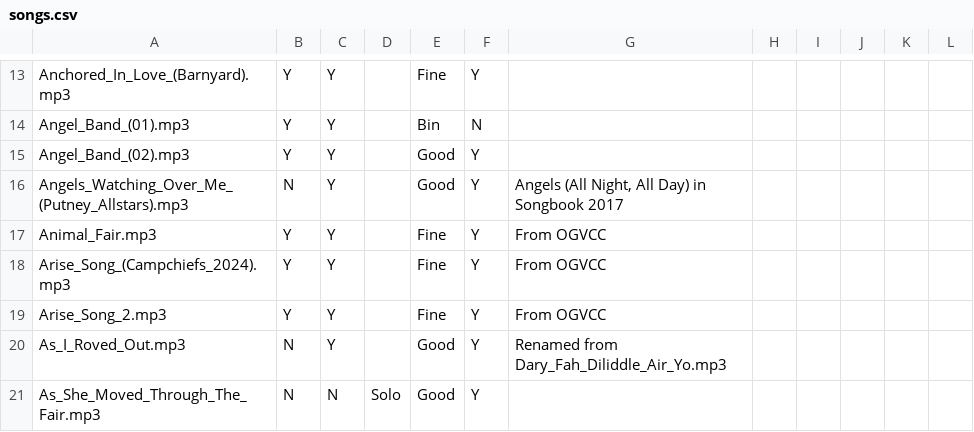
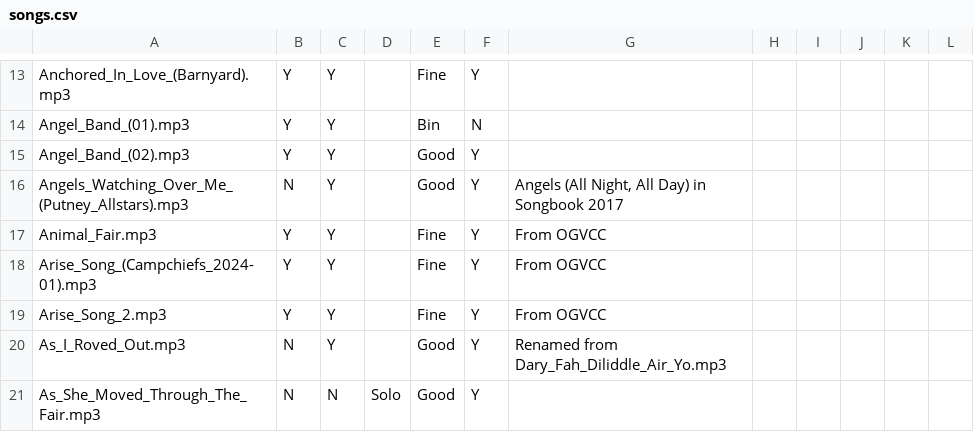
Before and after one commit to glee-uk/virtualcampfire, a CSV file: songs.csv, drawn as a sheet; only a part is shown, gaps mark what is left out.

```diff
--- a/songs.csv
+++ b/songs.csv
@@ -17,3 +17,3 @@ Angels_Watching_Over_Me_(Putney_Allstars).mp3,N,Y,,Good,Y,"Angels (All Night, Al
 Animal_Fair.mp3,Y,Y,,Fine,Y,From OGVCC,,,,,
-Arise_Song_(Campchiefs_2024).mp3,Y,Y,,Fine,Y,From OGVCC,,,,,
+Arise_Song_(Campchiefs_2024-01).mp3,Y,Y,,Fine,Y,From OGVCC,,,,,
 Arise_Song_2.mp3,Y,Y,,Fine,Y,From OGVCC,,,,,
```
Also changed, not shown: 4 other files.
